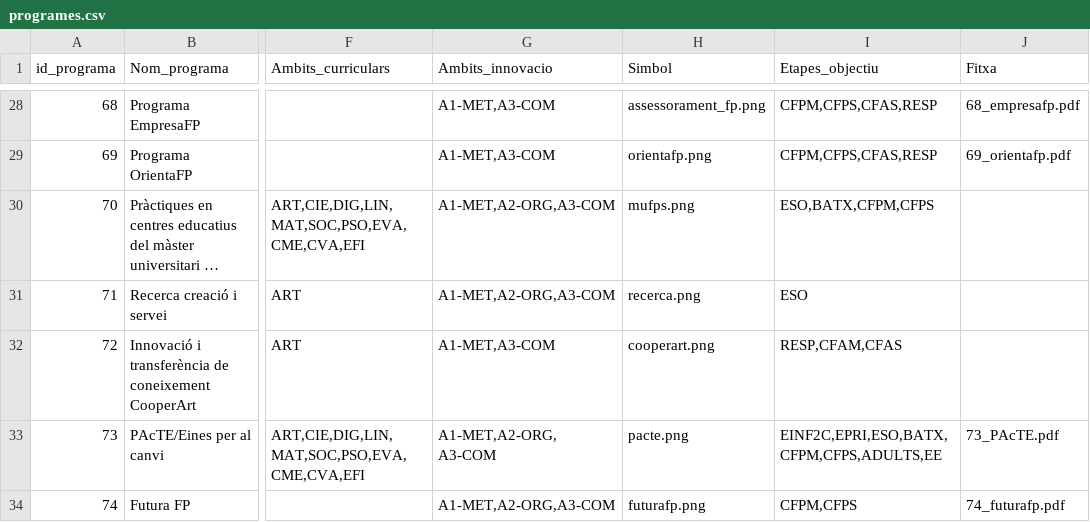
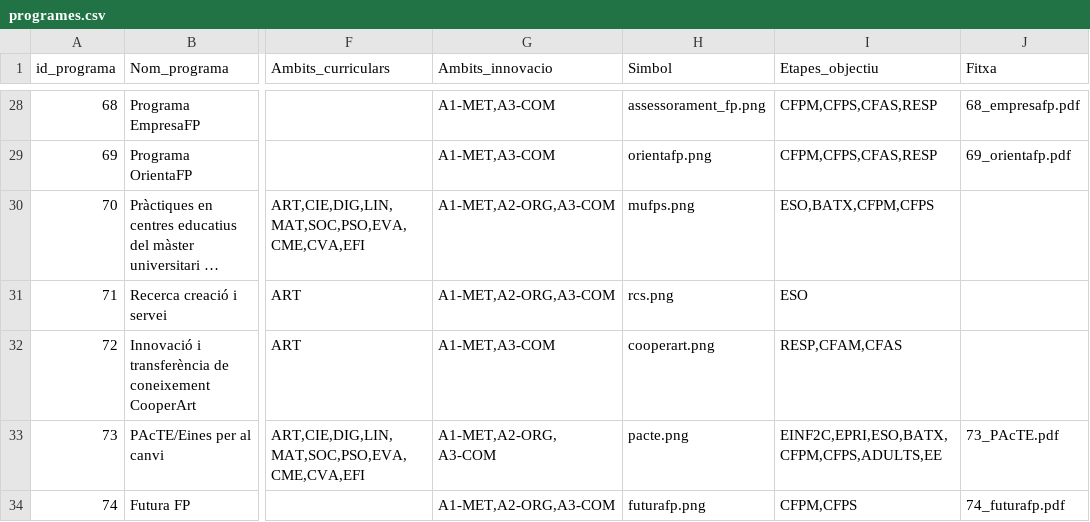
Before and after one commit to projectestac/mapa-innovacio-edu, a CSV file: utils/programes.csv, drawn as a sheet; only a part is shown, gaps mark what is left out; long unchanged cells end in …; the diff names each change by its address in the sheet, - before the commit and + after, or states it on an @@ line.

```diff
--- a/utils/programes.csv
+++ b/utils/programes.csv
-H31 (Simbol): recerca.png
+H31 (Simbol): rcs.png
```
Also changed, not shown: 1 other file.
